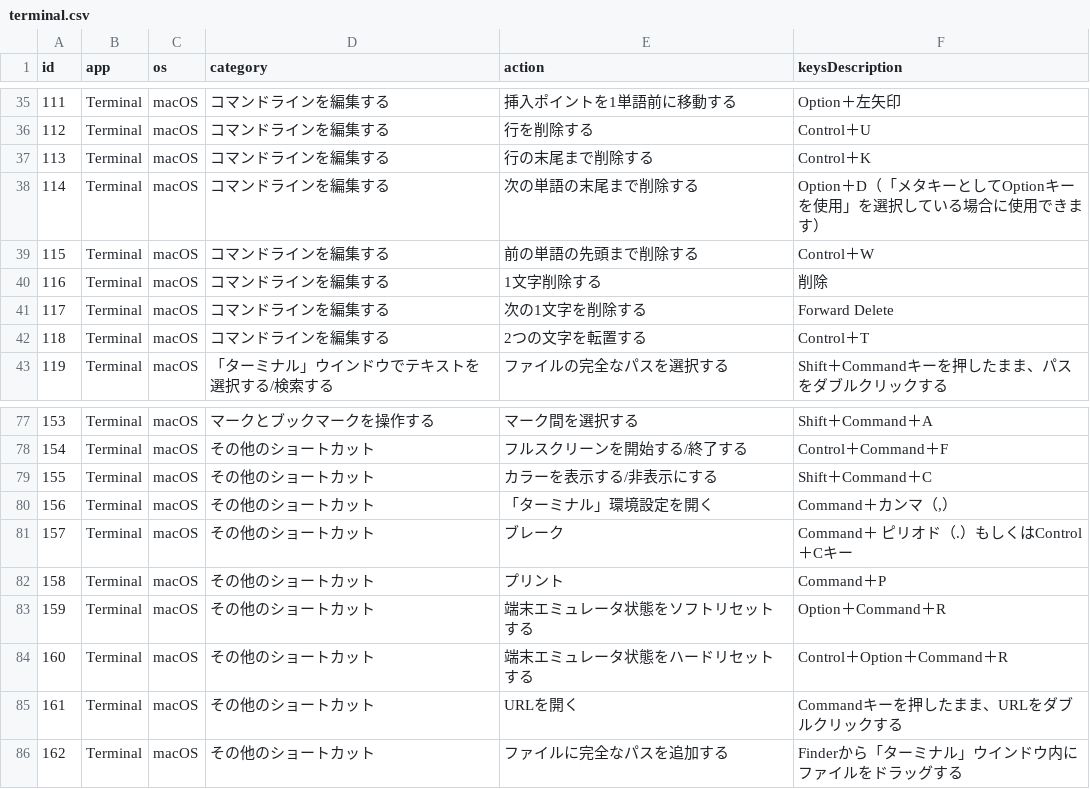
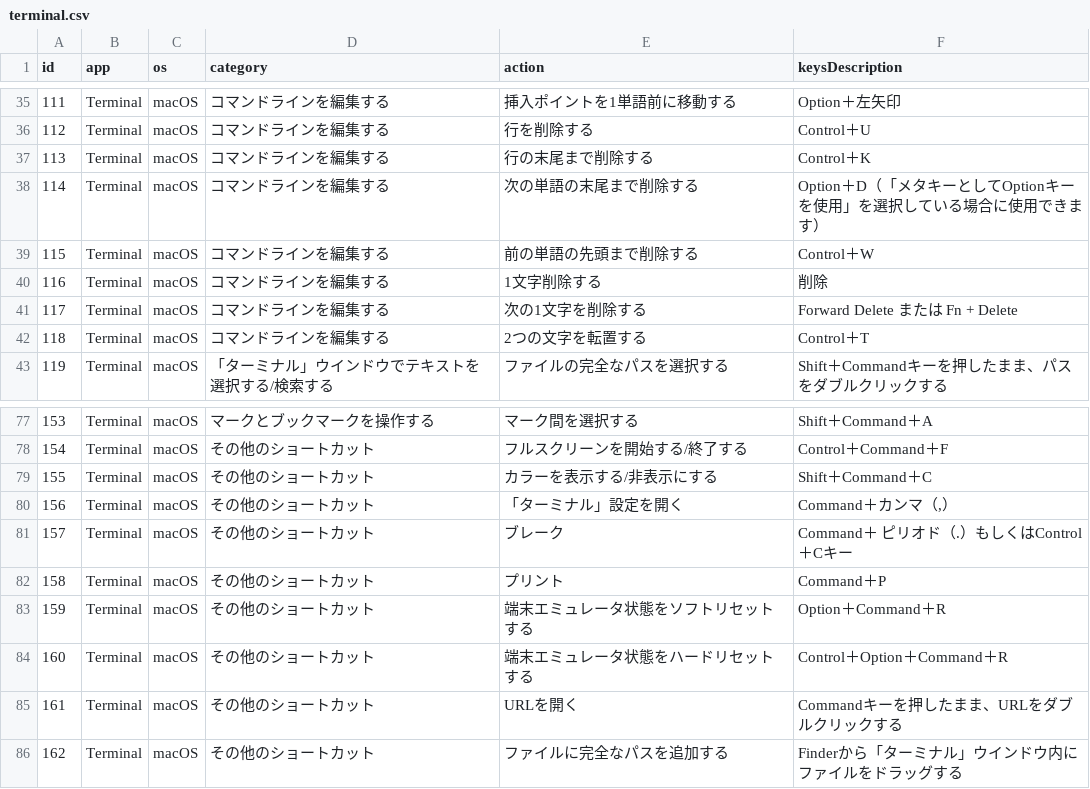
Before and after one commit to AudioStakes/shortype, a CSV file: data/shortcuts/terminal.csv, drawn as a sheet; only a part is shown, gaps mark what is left out.

```diff
--- a/data/shortcuts/terminal.csv
+++ b/data/shortcuts/terminal.csv
@@ -40,3 +40,3 @@ id,app,os,category,action,keysDescription
 116,Terminal,macOS,コマンドラインを編集する,1文字削除する,削除
-117,Terminal,macOS,コマンドラインを編集する,次の1文字を削除する,Forward Delete
+117,Terminal,macOS,コマンドラインを編集する,次の1文字を削除する,Forward Delete または Fn + Delete
 118,Terminal,macOS,コマンドラインを編集する,2つの文字を転置する,Control＋T
@@ -79,3 +79,3 @@ id,app,os,category,action,keysDescription
 155,Terminal,macOS,その他のショートカット,カラーを表示する/非表示にする,Shift＋Command＋C
-156,Terminal,macOS,その他のショートカット,「ターミナル」環境設定を開く,"Command＋カンマ（,）"
+156,Terminal,macOS,その他のショートカット,「ターミナル」設定を開く,"Command＋カンマ（,）"
 157,Terminal,macOS,その他のショートカット,ブレーク,Command＋ ピリオド（.）もしくはControl＋Cキー
```
Also changed, not shown: data/shortcuts/chrome.csv, data/shortcuts/mac.csv, 36 other files.
